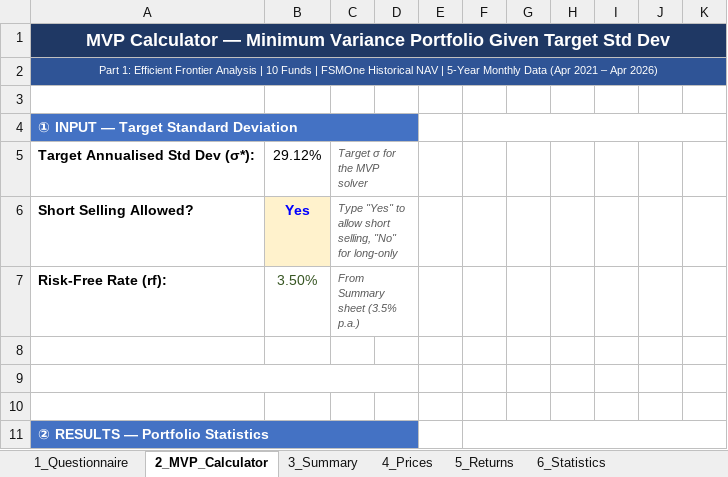
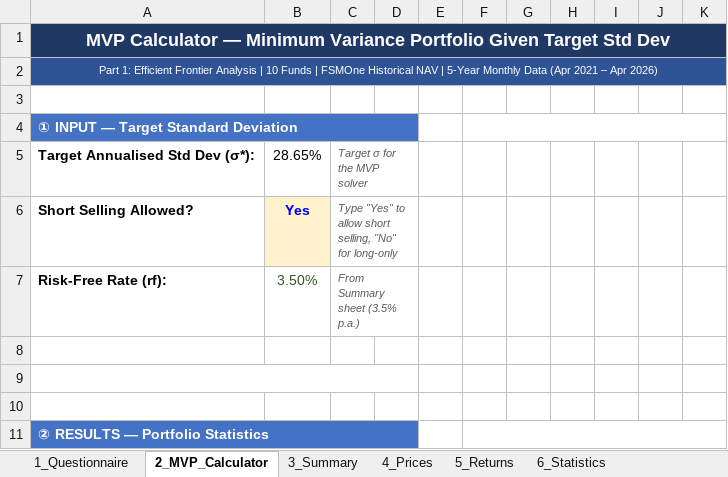
Before and after one commit to gitaalekhyapaul/bmd5302-project, an Excel workbook: Model.xlsm, sheet 2_MVP_Calculator, drawn as a sheet; only a part is shown; values as stored, in another font and other column widths than the file's, no borders; charts and pictures not drawn; the diff names each change by its address in the sheet, - before the commit and + after, or states it on an @@ line.

```diff
--- a/Model.xlsm (sheet 2_MVP_Calculator)
+++ b/Model.xlsm (sheet 2_MVP_Calculator)
-B5: 29.12%
+B5: 28.65%
```
Also changed, not shown: sheet 11_Scoring, sheet 1_Questionnaire, sheet 12_Optimizer, formulas that keep their value, charts or pictures, 14 other files.
